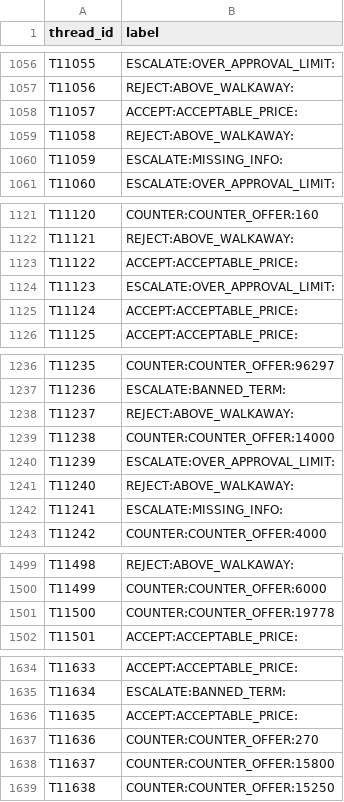
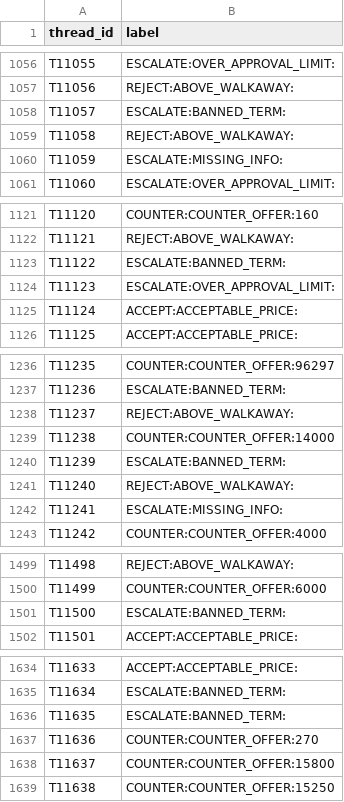
Before and after one commit to prajwalvarma14/anveshan-procurement-desk, a CSV file: outputs/submission.csv, drawn as a sheet; only a part is shown, gaps mark what is left out; the diff covers the shown part only.

```diff
--- a/outputs/submission.csv
+++ b/outputs/submission.csv
@@ -1057,3 +1057,3 @@ T11055,ESCALATE:OVER_APPROVAL_LIMIT:
 T11056,REJECT:ABOVE_WALKAWAY:
-T11057,ACCEPT:ACCEPTABLE_PRICE:
+T11057,ESCALATE:BANNED_TERM:
 T11058,REJECT:ABOVE_WALKAWAY:
@@ -1122,3 +1122,3 @@ T11120,COUNTER:COUNTER_OFFER:160
 T11121,REJECT:ABOVE_WALKAWAY:
-T11122,ACCEPT:ACCEPTABLE_PRICE:
+T11122,ESCALATE:BANNED_TERM:
 T11123,ESCALATE:OVER_APPROVAL_LIMIT:
@@ -1239,3 +1239,3 @@ T11237,REJECT:ABOVE_WALKAWAY:
 T11238,COUNTER:COUNTER_OFFER:14000
-T11239,ESCALATE:OVER_APPROVAL_LIMIT:
+T11239,ESCALATE:BANNED_TERM:
 T11240,REJECT:ABOVE_WALKAWAY:
@@ -1500,3 +1500,3 @@ T11498,REJECT:ABOVE_WALKAWAY:
 T11499,COUNTER:COUNTER_OFFER:6000
-T11500,COUNTER:COUNTER_OFFER:19778
+T11500,ESCALATE:BANNED_TERM:
 T11501,ACCEPT:ACCEPTABLE_PRICE:
@@ -1635,3 +1635,3 @@ T11633,ACCEPT:ACCEPTABLE_PRICE:
 T11634,ESCALATE:BANNED_TERM:
-T11635,ACCEPT:ACCEPTABLE_PRICE:
+T11635,ESCALATE:BANNED_TERM:
 T11636,COUNTER:COUNTER_OFFER:270
```
Also changed, not shown: 10 edited cells elsewhere in this file, outputs/submission_final.csv, 2 other files.
